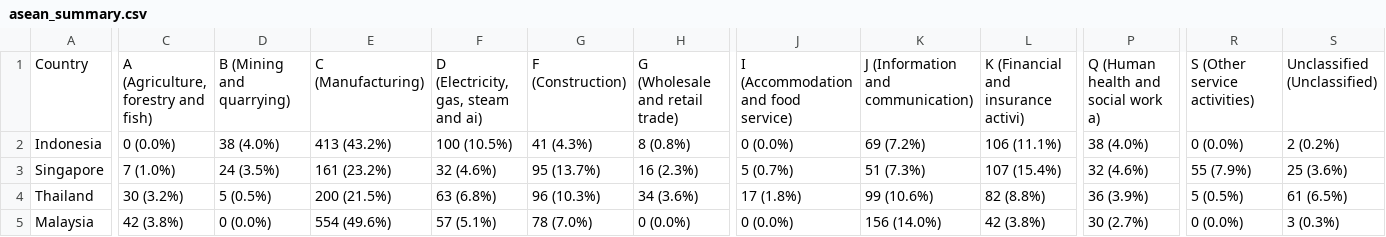
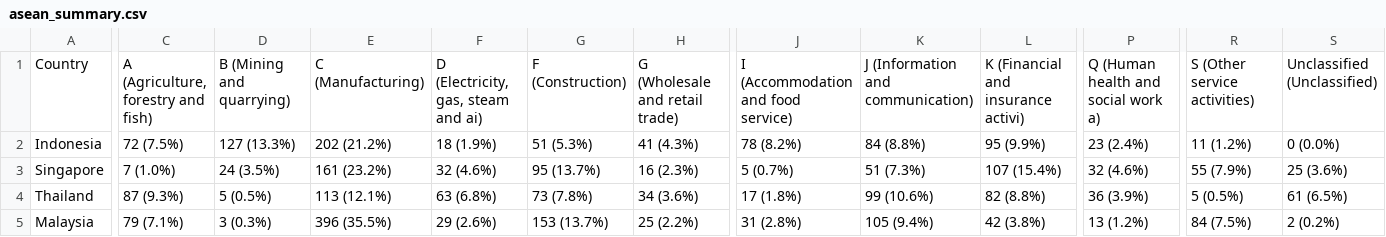
Before and after one commit to Samandrakov/parsing_companies, a CSV file: asean_summary.csv, drawn as a sheet; only a part is shown, gaps mark what is left out; the diff covers the shown part only; the diff names each change by its address in the sheet, - before the commit and + after, or states it on an @@ line.

```diff
--- a/asean_summary.csv
+++ b/asean_summary.csv
-C2: 0 (0.0%)
+C2: 72 (7.5%)
-D2: 38 (4.0%)
+D2: 127 (13.3%)
-E2: 413 (43.2%)
+E2: 202 (21.2%)
-F2: 100 (10.5%)
+F2: 18 (1.9%)
-G2: 41 (4.3%)
+G2: 51 (5.3%)
-H2: 8 (0.8%)
+H2: 41 (4.3%)
-J2: 0 (0.0%)
+J2: 78 (8.2%)
-K2: 69 (7.2%)
+K2: 84 (8.8%)
-L2: 106 (11.1%)
+L2: 95 (9.9%)
-P2: 38 (4.0%)
+P2: 23 (2.4%)
-R2: 0 (0.0%)
+R2: 11 (1.2%)
-S2: 2 (0.2%)
+S2: 0 (0.0%)
-C4: 30 (3.2%)
+C4: 87 (9.3%)
-E4: 200 (21.5%)
+E4: 113 (12.1%)
-G4: 96 (10.3%)
+G4: 73 (7.8%)
-C5: 42 (3.8%)
+C5: 79 (7.1%)
-D5: 0 (0.0%)
+D5: 3 (0.3%)
-E5: 554 (49.6%)
+E5: 396 (35.5%)
-F5: 57 (5.1%)
+F5: 29 (2.6%)
-G5: 78 (7.0%)
+G5: 153 (13.7%)
-H5: 0 (0.0%)
+H5: 25 (2.2%)
-J5: 0 (0.0%)
+J5: 31 (2.8%)
-K5: 156 (14.0%)
+K5: 105 (9.4%)
-P5: 30 (2.7%)
+P5: 13 (1.2%)
-R5: 0 (0.0%)
+R5: 84 (7.5%)
-S5: 3 (0.3%)
+S5: 2 (0.2%)
```
Also changed, not shown: 35 edited cells elsewhere in this file, Company_analysis/idx_clustered_financial.csv, 13 other files.
